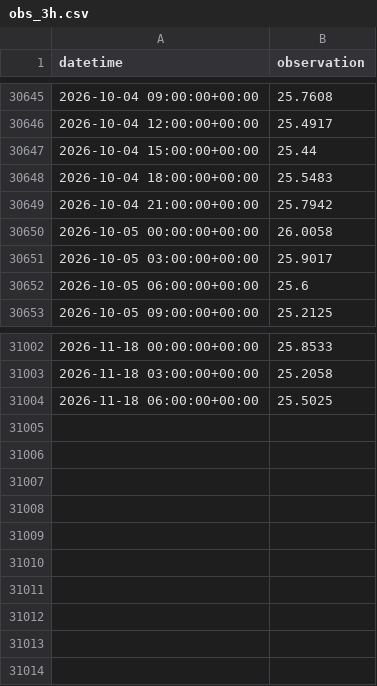
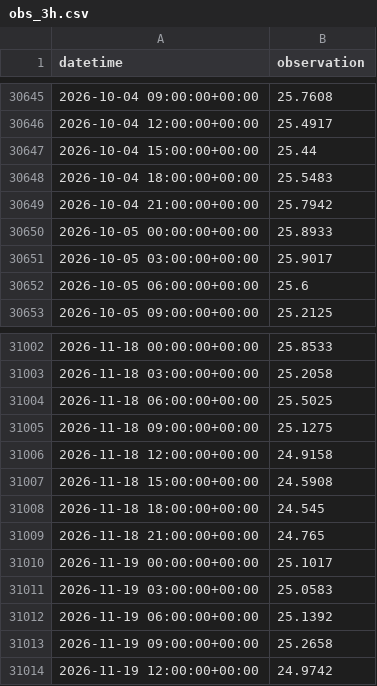
Before and after one commit to kilo-uhh/kilo-uhh.github.io, a CSV file: hilo-forecast/forecast/archive/obs_3h.csv, drawn as a sheet; only a part is shown, gaps mark what is left out.

```diff
--- a/hilo-forecast/forecast/archive/obs_3h.csv
+++ b/hilo-forecast/forecast/archive/obs_3h.csv
@@ -30649,3 +30649,3 @@ datetime,observation
 2026-10-04 21:00:00+00:00,25.7942
-2026-10-05 00:00:00+00:00,26.0058
+2026-10-05 00:00:00+00:00,25.8933
 2026-10-05 03:00:00+00:00,25.9017
@@ -31004 +31004,11 @@ datetime,observation
 2026-11-18 06:00:00+00:00,25.5025
+2026-11-18 09:00:00+00:00,25.1275
+2026-11-18 12:00:00+00:00,24.9158
+2026-11-18 15:00:00+00:00,24.5908
+2026-11-18 18:00:00+00:00,24.545
+2026-11-18 21:00:00+00:00,24.765
+2026-11-19 00:00:00+00:00,25.1017
+2026-11-19 03:00:00+00:00,25.0583
+2026-11-19 06:00:00+00:00,25.1392
+2026-11-19 09:00:00+00:00,25.2658
+2026-11-19 12:00:00+00:00,24.9742
```
Also changed, not shown: hilo-forecast/forecast/archive/issues.csv, 2 other files.
